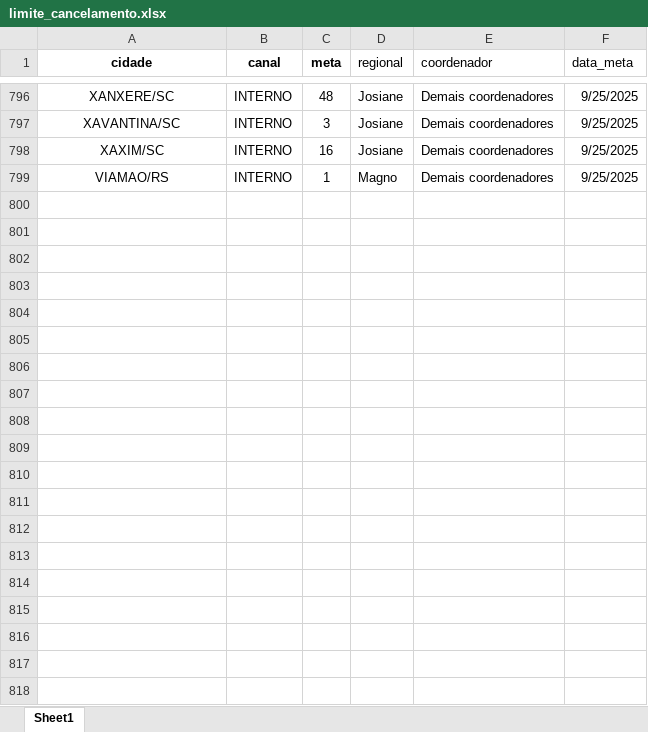
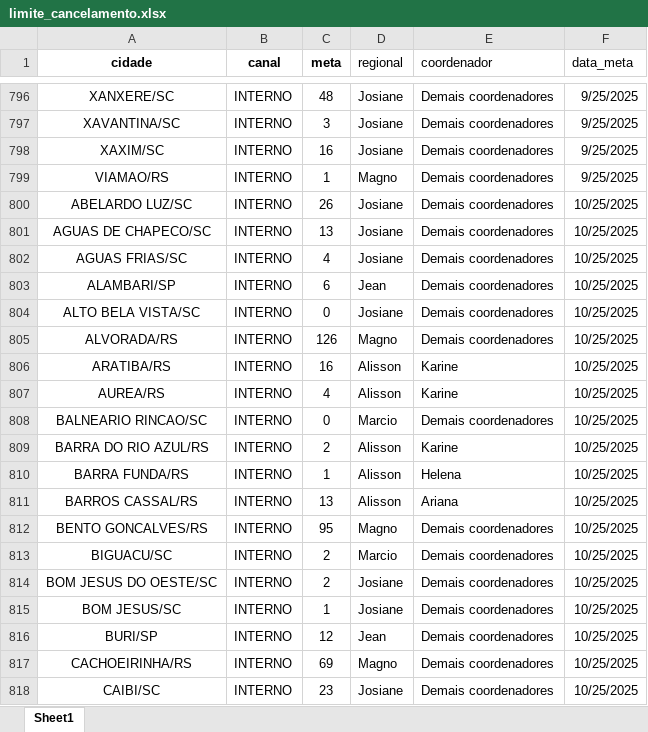
Before and after one commit to ajcds38/V2-crm-dominus, an Excel workbook: crm_dominus/apps/dados/limite_cancelamento.xlsx, sheet Sheet1, drawn as a sheet; only a part is shown, gaps mark what is left out; values as stored, in another font and other column widths than the file's, no borders; the diff covers the shown part only; the diff names each change by its address in the sheet, - before the commit and + after, or states it on an @@ line.

```diff
--- a/crm_dominus/apps/dados/limite_cancelamento.xlsx (sheet Sheet1)
+++ b/crm_dominus/apps/dados/limite_cancelamento.xlsx (sheet Sheet1)
+row 800: ABELARDO LUZ/SC | INTERNO | 26 | Josiane | Demais coordenadores | 10/25/2025
+row 801: AGUAS DE CHAPECO/SC | INTERNO | 13 | Josiane | Demais coordenadores | 10/25/2025
+row 802: AGUAS FRIAS/SC | INTERNO | 4 | Josiane | Demais coordenadores | 10/25/2025
+row 803: ALAMBARI/SP | INTERNO | 6 | Jean | Demais coordenadores | 10/25/2025
+row 804: ALTO BELA VISTA/SC | INTERNO | 0 | Josiane | Demais coordenadores | 10/25/2025
+row 805: ALVORADA/RS | INTERNO | 126 | Magno | Demais coordenadores | 10/25/2025
+row 806: ARATIBA/RS | INTERNO | 16 | Alisson | Karine | 10/25/2025
+row 807: AUREA/RS | INTERNO | 4 | Alisson | Karine | 10/25/2025
+row 808: BALNEARIO RINCAO/SC | INTERNO | 0 | Marcio | Demais coordenadores | 10/25/2025
+row 809: BARRA DO RIO AZUL/RS | INTERNO | 2 | Alisson | Karine | 10/25/2025
+row 810: BARRA FUNDA/RS | INTERNO | 1 | Alisson | Helena | 10/25/2025
+row 811: BARROS CASSAL/RS | INTERNO | 13 | Alisson | Ariana | 10/25/2025
+row 812: BENTO GONCALVES/RS | INTERNO | 95 | Magno | Demais coordenadores | 10/25/2025
+row 813: BIGUACU/SC | INTERNO | 2 | Marcio | Demais coordenadores | 10/25/2025
+row 814: BOM JESUS DO OESTE/SC | INTERNO | 2 | Josiane | Demais coordenadores | 10/25/2025
+row 815: BOM JESUS/SC | INTERNO | 1 | Josiane | Demais coordenadores | 10/25/2025
+row 816: BURI/SP | INTERNO | 12 | Jean | Demais coordenadores | 10/25/2025
+row 817: CACHOEIRINHA/RS | INTERNO | 69 | Magno | Demais coordenadores | 10/25/2025
+row 818: CAIBI/SC | INTERNO | 23 | Josiane | Demais coordenadores | 10/25/2025
```
Also changed, not shown: 141 added rows elsewhere in this sheet, crm_dominus/apps/dados/metas_adesao.xlsx, crm_dominus/apps/dados/metas_ativacao.xlsx, 2 other files.
